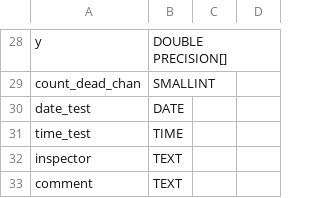
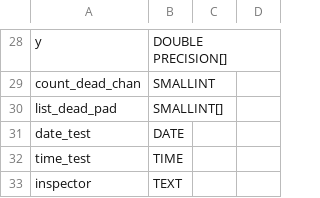
Before and after one commit to cmu-hgc-mac/HGC_DB_postgres, a CSV file: dbase_info/module_pedestal_test.csv, drawn as a sheet; only a part is shown, gaps mark what is left out; the shorter side is filled out with more unchanged rows; the diff names each change by its address in the sheet, - before the commit and + after, or states it on an @@ line.

Commit message:
channel -> pad

```diff
--- a/dbase_info/module_pedestal_test.csv
+++ b/dbase_info/module_pedestal_test.csv
+row 30: list_dead_pad | SMALLINT[]
```
